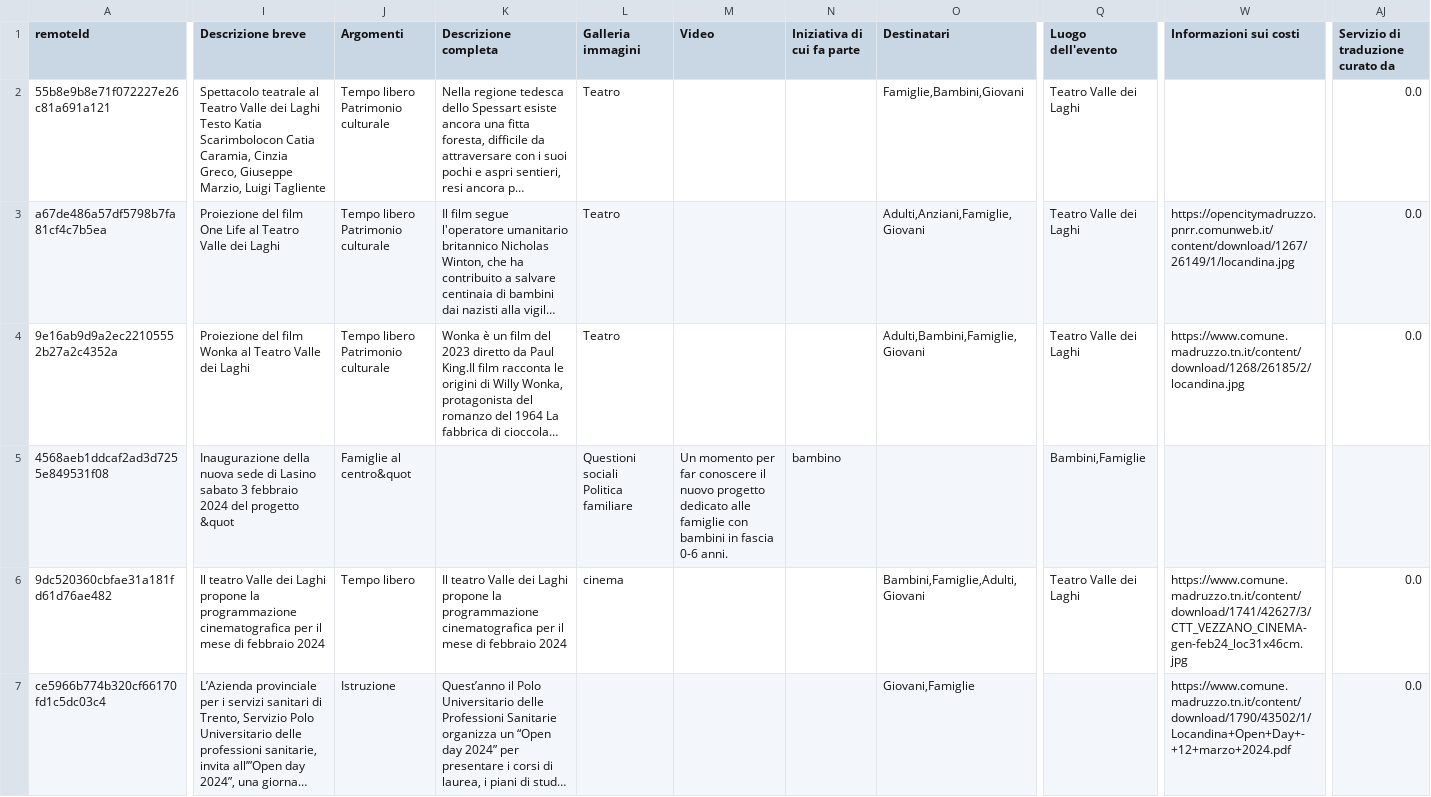
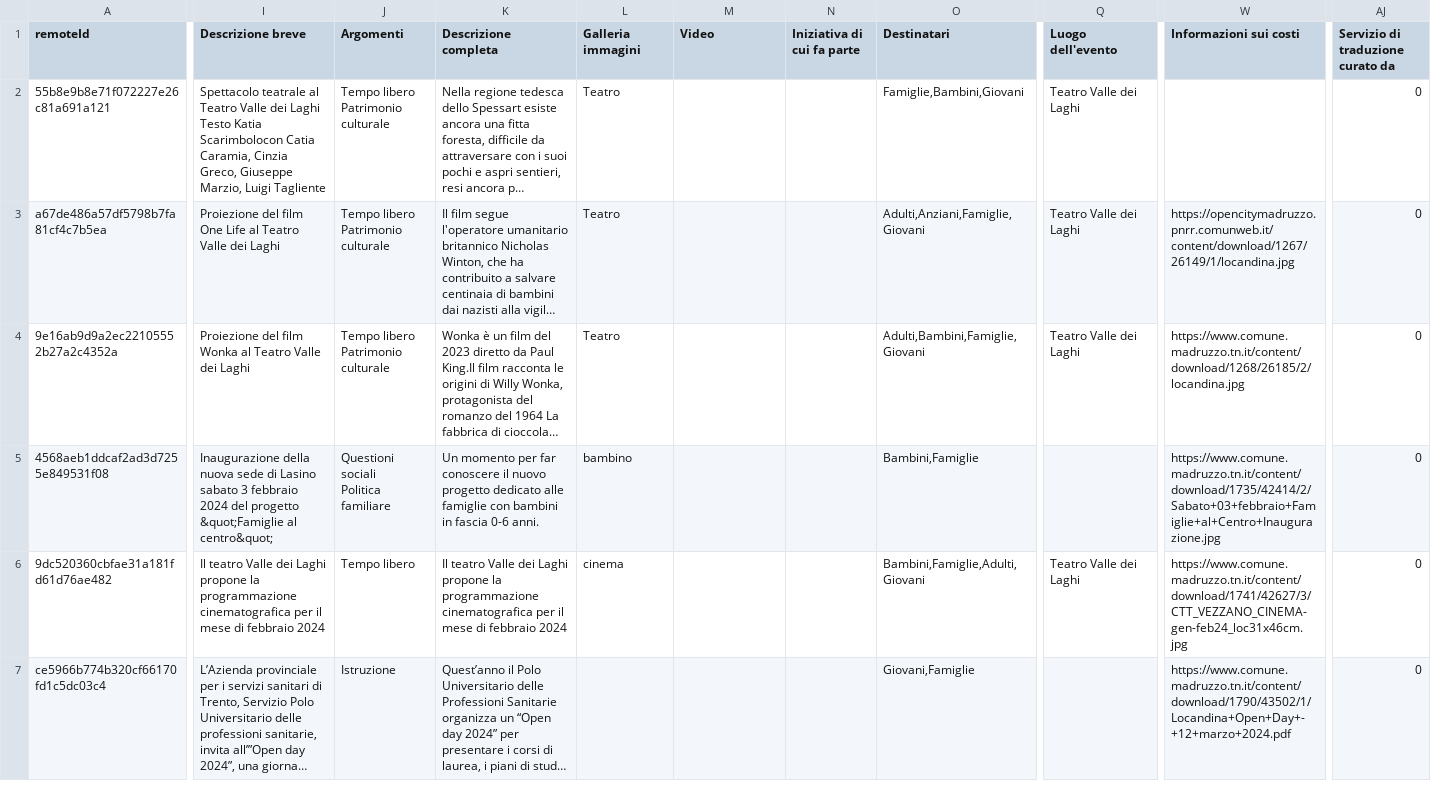
Before and after one commit to bolognapietro/KnowledgeGraphEngineering_iTelos-Project, a CSV file: Phase 2 - Information Gathering/data/cleaned/dati.trentino.it/fixed_csv/Madruzzo.csv, drawn as a sheet; only a part is shown, gaps mark what is left out; long unchanged cells end in …; ↵ is a line break in a cell; the diff covers the shown part only; the diff names each change by its address in the sheet, - before the commit and + after, or states it on an @@ line.

```diff
--- a/Phase 2 - Information Gathering/data/cleaned/dati.trentino.it/fixed_csv/Madruzzo.csv
+++ b/Phase 2 - Information Gathering/data/cleaned/dati.trentino.it/fixed_csv/Madruzzo.csv
-AJ2:AJ4 (Servizio di traduzione curato da): 0.0
+AJ2:AJ4 (Servizio di traduzione curato da): 0
-I5 (Descrizione breve): …del progetto &quot
+I5 (Descrizione breve): …del progetto &quot;Famiglie al centro&quot;
-J5 (Argomenti): Famiglie al centro&quot
+J5 (Argomenti): Questioni sociali ↵ Politica familiare
-K5 (Descrizione completa): (empty)
+K5 (Descrizione completa): Un momento per far conoscere il nuovo progetto dedicato alle famiglie con bambini in fascia 0-6 anni.
-L5 (Galleria immagini): Questioni sociali ↵ Politica familiare
+L5 (Galleria immagini): bambino
-M5 (Video): Un momento per far conoscere il nuovo progetto dedicato alle famiglie con bambini in fascia 0-6 anni.
+M5 (Video): (empty)
-N5 (Iniziativa di cui fa parte): bambino
+N5 (Iniziativa di cui fa parte): (empty)
-O5 (Destinatari): (empty)
+O5 (Destinatari): Bambini,Famiglie
-Q5 (Luogo dell'evento): Bambini,Famiglie
+Q5 (Luogo dell'evento): (empty)
-W5 (Informazioni sui costi): (empty)
+W5 (Informazioni sui costi): https://www.comune.madruzzo.tn.it/content/download/1735/42414/2/Sabato+03+febbraio+Famiglie+al+Centro+Inaugurazione.jpg
-AJ5 (Servizio di traduzione curato da): (empty)
+AJ5 (Servizio di traduzione curato da): 0
-AJ6:AJ7 (Servizio di traduzione curato da): 0.0
+AJ6:AJ7 (Servizio di traduzione curato da): 0
```
Also changed, not shown: 4 added rows and 78 edited cells elsewhere in this file, Phase 2 - Information Gathering/data/cleaned/dati.trentino.it/fixed_csv/Avio.csv, Phase 2 - Information Gathering/data/cleaned/dati.trentino.it/fixed_csv/Calceranica al Lago.csv, 50 other files.
